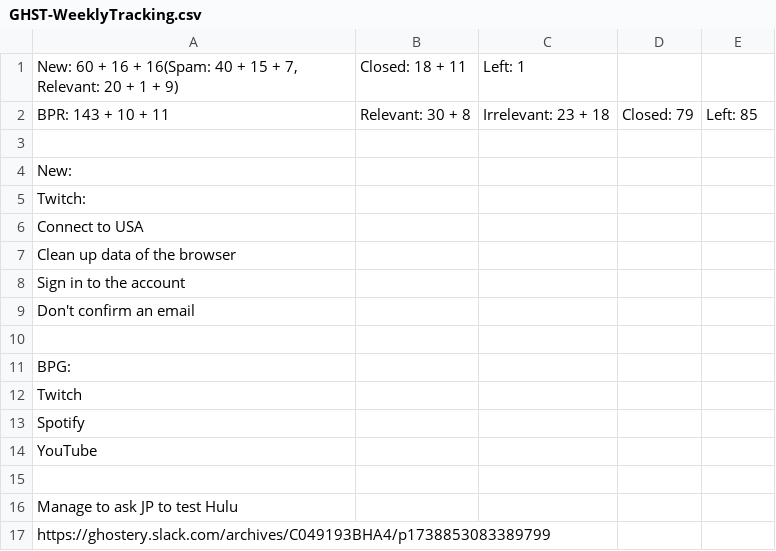
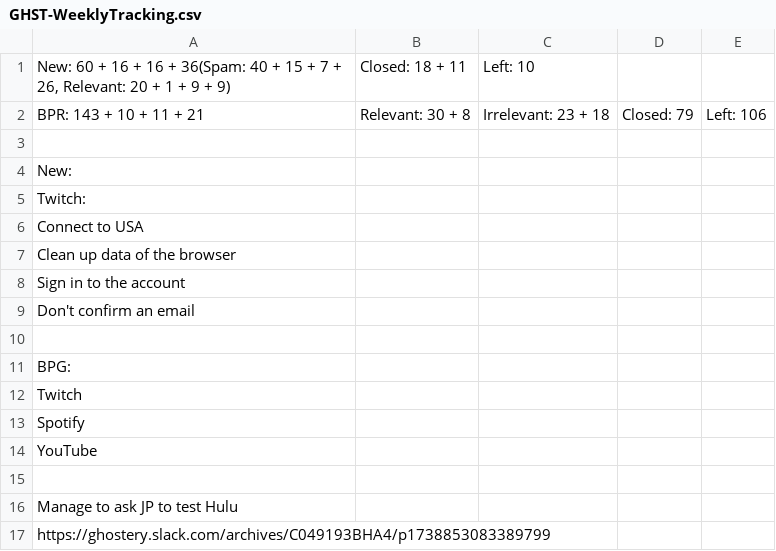
Before and after one commit to Dimi-GE/HTTPRequester, a CSV file: Macros/GHST-WeeklyTracking.csv, drawn as a sheet.

Commit message:
Weekly tracking update;

```diff
--- a/Macros/GHST-WeeklyTracking.csv
+++ b/Macros/GHST-WeeklyTracking.csv
@@ -1,3 +1,3 @@
-New: 60 + 16 + 16(Spam: 40 + 15 + 7, Relevant: 20 + 1 + 9); Closed: 18 + 11; Left: 1;
-BPR: 143 + 10 + 11; Relevant: 30 + 8; Irrelevant: 23 + 18; Closed: 79; Left: 85;
+New: 60 + 16 + 16 + 36(Spam: 40 + 15 + 7 + 26, Relevant: 20 + 1 + 9 + 9); Closed: 18 + 11; Left: 10;
+BPR: 143 + 10 + 11 + 21; Relevant: 30 + 8; Irrelevant: 23 + 18; Closed: 79; Left: 106;
 
```
